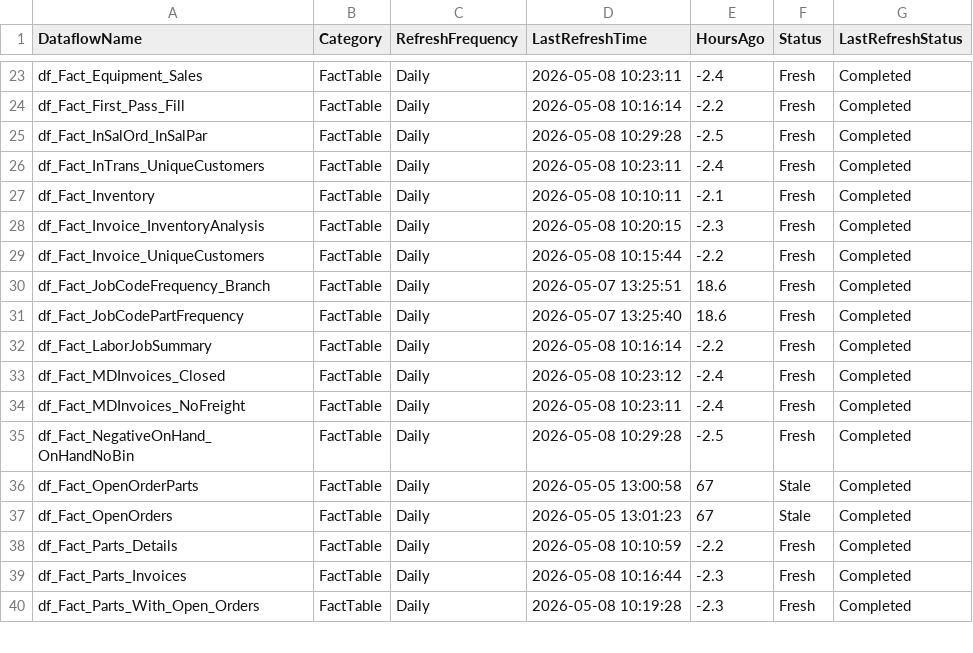
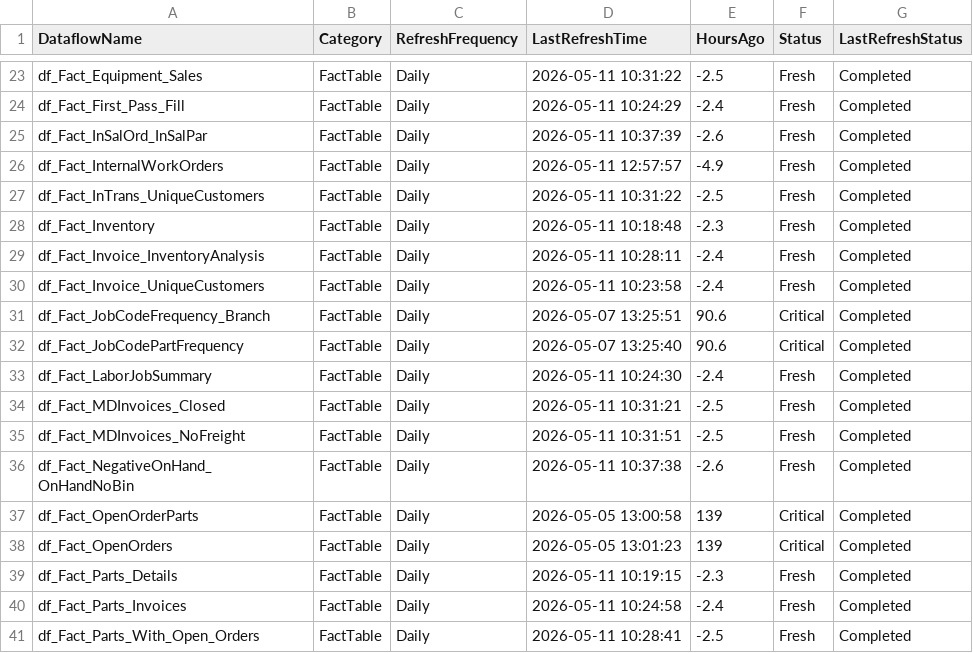
Before and after one commit to SlyFox18/claude-data-projects, a CSV file: projects/fabric-monitoring/documentation/Dataflow-Freshness-Report.csv, drawn as a sheet; only a part is shown, gaps mark what is left out; the diff covers the shown part only.

```diff
--- a/projects/fabric-monitoring/documentation/Dataflow-Freshness-Report.csv
+++ b/projects/fabric-monitoring/documentation/Dataflow-Freshness-Report.csv
@@ -23,18 +23,19 @@
-"df_Fact_Equipment_Sales","FactTable","Daily","2026-05-08 10:23:11","-2.4","Fresh","Completed"
-"df_Fact_First_Pass_Fill","FactTable","Daily","2026-05-08 10:16:14","-2.2","Fresh","Completed"
-"df_Fact_InSalOrd_InSalPar","FactTable","Daily","2026-05-08 10:29:28","-2.5","Fresh","Completed"
-"df_Fact_InTrans_UniqueCustomers","FactTable","Daily","2026-05-08 10:23:11","-2.4","Fresh","Completed"
-"df_Fact_Inventory","FactTable","Daily","2026-05-08 10:10:11","-2.1","Fresh","Completed"
-"df_Fact_Invoice_InventoryAnalysis","FactTable","Daily","2026-05-08 10:20:15","-2.3","Fresh","Completed"
-"df_Fact_Invoice_UniqueCustomers","FactTable","Daily","2026-05-08 10:15:44","-2.2","Fresh","Completed"
-"df_Fact_JobCodeFrequency_Branch","FactTable","Daily","2026-05-07 13:25:51","18.6","Fresh","Completed"
-"df_Fact_JobCodePartFrequency","FactTable","Daily","2026-05-07 13:25:40","18.6","Fresh","Completed"
-"df_Fact_LaborJobSummary","FactTable","Daily","2026-05-08 10:16:14","-2.2","Fresh","Completed"
-"df_Fact_MDInvoices_Closed","FactTable","Daily","2026-05-08 10:23:12","-2.4","Fresh","Completed"
-"df_Fact_MDInvoices_NoFreight","FactTable","Daily","2026-05-08 10:23:11","-2.4","Fresh","Completed"
-"df_Fact_NegativeOnHand_OnHandNoBin","FactTable","Daily","2026-05-08 10:29:28","-2.5","Fresh","Completed"
-"df_Fact_OpenOrderParts","FactTable","Daily","2026-05-05 13:00:58","67","Stale","Completed"
-"df_Fact_OpenOrders","FactTable","Daily","2026-05-05 13:01:23","67","Stale","Completed"
-"df_Fact_Parts_Details","FactTable","Daily","2026-05-08 10:10:59","-2.2","Fresh","Completed"
-"df_Fact_Parts_Invoices","FactTable","Daily","2026-05-08 10:16:44","-2.3","Fresh","Completed"
-"df_Fact_Parts_With_Open_Orders","FactTable","Daily","2026-05-08 10:19:28","-2.3","Fresh","Completed"
+"df_Fact_Equipment_Sales","FactTable","Daily","2026-05-11 10:31:22","-2.5","Fresh","Completed"
+"df_Fact_First_Pass_Fill","FactTable","Daily","2026-05-11 10:24:29","-2.4","Fresh","Completed"
+"df_Fact_InSalOrd_InSalPar","FactTable","Daily","2026-05-11 10:37:39","-2.6","Fresh","Completed"
+"df_Fact_InternalWorkOrders","FactTable","Daily","2026-05-11 12:57:57","-4.9","Fresh","Completed"
+"df_Fact_InTrans_UniqueCustomers","FactTable","Daily","2026-05-11 10:31:22","-2.5","Fresh","Completed"
+"df_Fact_Inventory","FactTable","Daily","2026-05-11 10:18:48","-2.3","Fresh","Completed"
+"df_Fact_Invoice_InventoryAnalysis","FactTable","Daily","2026-05-11 10:28:11","-2.4","Fresh","Completed"
+"df_Fact_Invoice_UniqueCustomers","FactTable","Daily","2026-05-11 10:23:58","-2.4","Fresh","Completed"
+"df_Fact_JobCodeFrequency_Branch","FactTable","Daily","2026-05-07 13:25:51","90.6","Critical","Completed"
+"df_Fact_JobCodePartFrequency","FactTable","Daily","2026-05-07 13:25:40","90.6","Critical","Completed"
+"df_Fact_LaborJobSummary","FactTable","Daily","2026-05-11 10:24:30","-2.4","Fresh","Completed"
+"df_Fact_MDInvoices_Closed","FactTable","Daily","2026-05-11 10:31:21","-2.5","Fresh","Completed"
+"df_Fact_MDInvoices_NoFreight","FactTable","Daily","2026-05-11 10:31:51","-2.5","Fresh","Completed"
+"df_Fact_NegativeOnHand_OnHandNoBin","FactTable","Daily","2026-05-11 10:37:38","-2.6","Fresh","Completed"
+"df_Fact_OpenOrderParts","FactTable","Daily","2026-05-05 13:00:58","139","Critical","Completed"
+"df_Fact_OpenOrders","FactTable","Daily","2026-05-05 13:01:23","139","Critical","Completed"
+"df_Fact_Parts_Details","FactTable","Daily","2026-05-11 10:19:15","-2.3","Fresh","Completed"
+"df_Fact_Parts_Invoices","FactTable","Daily","2026-05-11 10:24:58","-2.4","Fresh","Completed"
+"df_Fact_Parts_With_Open_Orders","FactTable","Daily","2026-05-11 10:28:41","-2.5","Fresh","Completed"
```
Also changed, not shown: 120 edited cells elsewhere in this file, projects/fabric-monitoring/documentation/Dataflow-Inventory-Discovered.csv, 7 other files.
